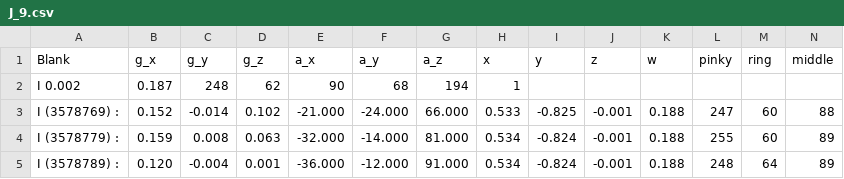
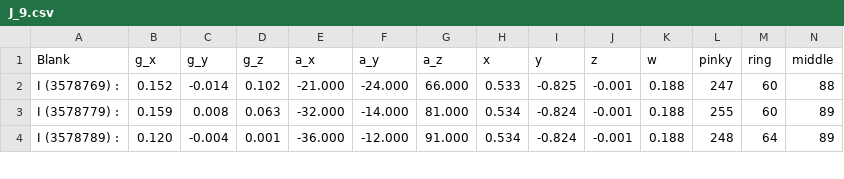
Before and after one commit to RafidAhmed4400/Gestura, a CSV file: IMU_Test/gesture_data/J/J_9.csv, drawn as a sheet; only a part is shown; rows hold the shown columns only; the diff names each change by its address in the sheet, - before the commit and + after, or states it on an @@ line.

Commit message:
Update gesture data in J_9.csv

```diff
--- a/IMU_Test/gesture_data/J/J_9.csv
+++ b/IMU_Test/gesture_data/J/J_9.csv
-row 2: I 0.002 | 0.187 | 248 | 62 | 90 | 68 | 194 | 1
```
